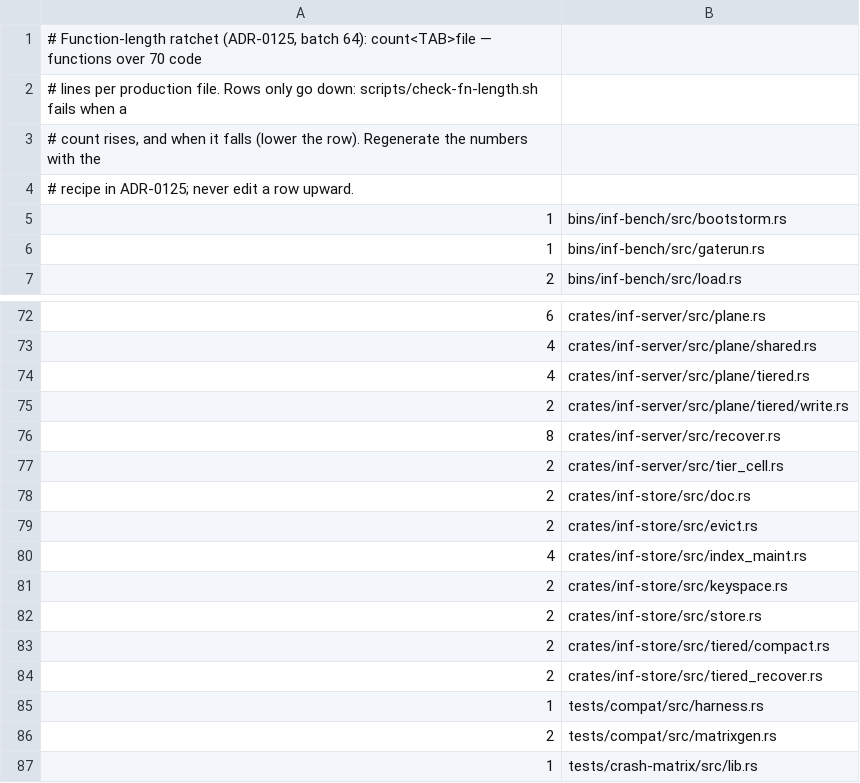
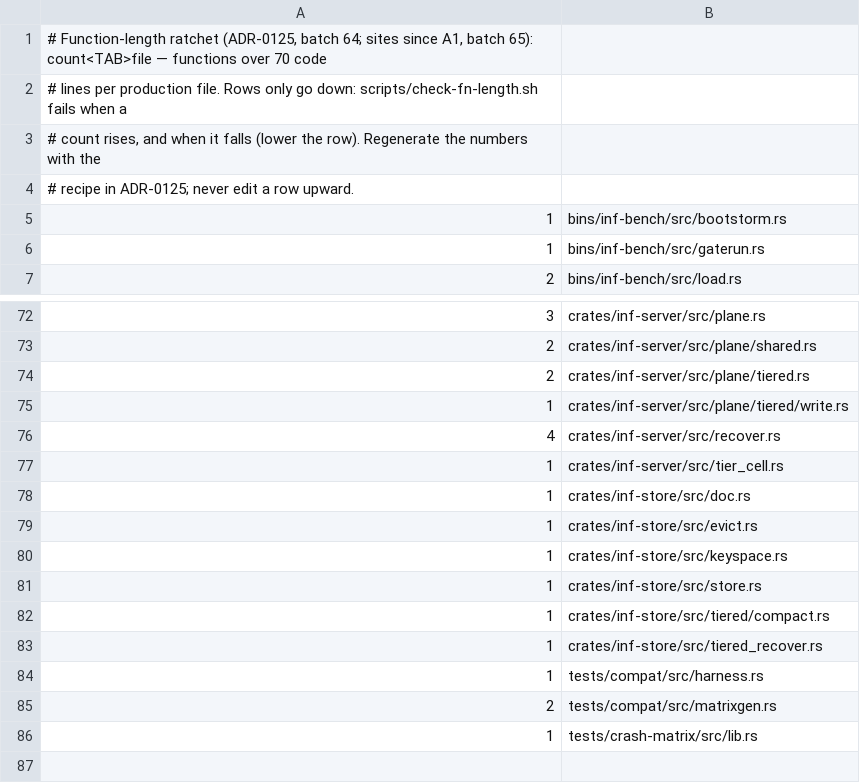
Before and after one commit to kevincaicedo/infinitydb, a TSV file: docs/fn-length-baseline.tsv, drawn as a sheet; only a part is shown, gaps mark what is left out; the diff covers the shown part only.

Commit message:
fix: batch 65 — fn-length gate counts sites not emissions (ADR-0125 A1: 193→134, now 132/82), recover_*/tiered_* fixtures share tests/support (L18 R13 closed), slim lane -D warnings + doc-gated WRITE_SET_LINEAR_MAX (A2)

```diff
--- a/docs/fn-length-baseline.tsv
+++ b/docs/fn-length-baseline.tsv
@@ -1,2 +1,2 @@
-# Function-length ratchet (ADR-0125, batch 64): count<TAB>file — functions over 70 code
+# Function-length ratchet (ADR-0125, batch 64; sites since A1, batch 65): count<TAB>file — functions over 70 code
 # lines per production file. Rows only go down: scripts/check-fn-length.sh fails when a
@@ -72,14 +72,13 @@
-6	crates/inf-server/src/plane.rs
-4	crates/inf-server/src/plane/shared.rs
-4	crates/inf-server/src/plane/tiered.rs
-2	crates/inf-server/src/plane/tiered/write.rs
-8	crates/inf-server/src/recover.rs
-2	crates/inf-server/src/tier_cell.rs
-2	crates/inf-store/src/doc.rs
-2	crates/inf-store/src/evict.rs
-4	crates/inf-store/src/index_maint.rs
-2	crates/inf-store/src/keyspace.rs
-2	crates/inf-store/src/store.rs
-2	crates/inf-store/src/tiered/compact.rs
-2	crates/inf-store/src/tiered_recover.rs
+3	crates/inf-server/src/plane.rs
+2	crates/inf-server/src/plane/shared.rs
+2	crates/inf-server/src/plane/tiered.rs
+1	crates/inf-server/src/plane/tiered/write.rs
+4	crates/inf-server/src/recover.rs
+1	crates/inf-server/src/tier_cell.rs
+1	crates/inf-store/src/doc.rs
+1	crates/inf-store/src/evict.rs
+1	crates/inf-store/src/keyspace.rs
+1	crates/inf-store/src/store.rs
+1	crates/inf-store/src/tiered/compact.rs
+1	crates/inf-store/src/tiered_recover.rs
 1	tests/compat/src/harness.rs
```
Also changed, not shown: 24 edited cells elsewhere in this file, 16 other files.
